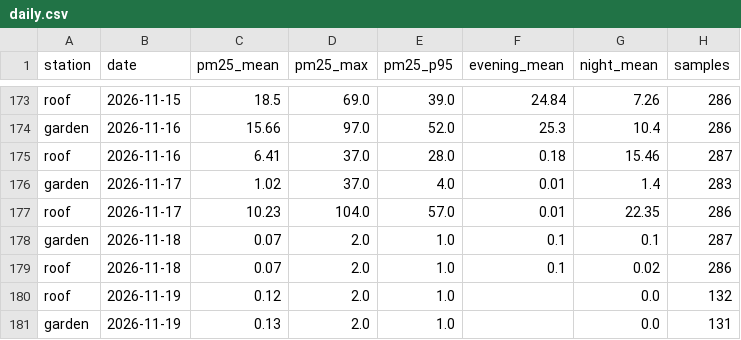
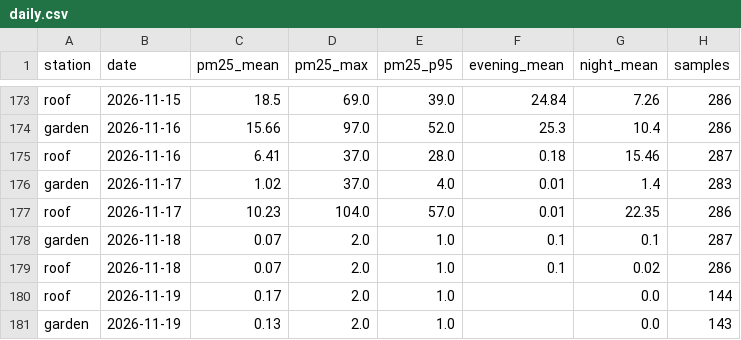
Before and after one commit to TheSpartan1980/aber-valley-air, a CSV file: data/daily.csv, drawn as a sheet; only a part is shown, gaps mark what is left out.

```diff
--- a/data/daily.csv
+++ b/data/daily.csv
@@ -179,3 +179,3 @@ garden,2026-11-18,0.07,2.0,1.0,0.1,0.1,287
 roof,2026-11-18,0.07,2.0,1.0,0.1,0.02,286
-roof,2026-11-19,0.12,2.0,1.0,,0.0,132
-garden,2026-11-19,0.13,2.0,1.0,,0.0,131
+roof,2026-11-19,0.17,2.0,1.0,,0.0,144
+garden,2026-11-19,0.13,2.0,1.0,,0.0,143
```
Also changed, not shown: data/recent.csv, 3 other files.
